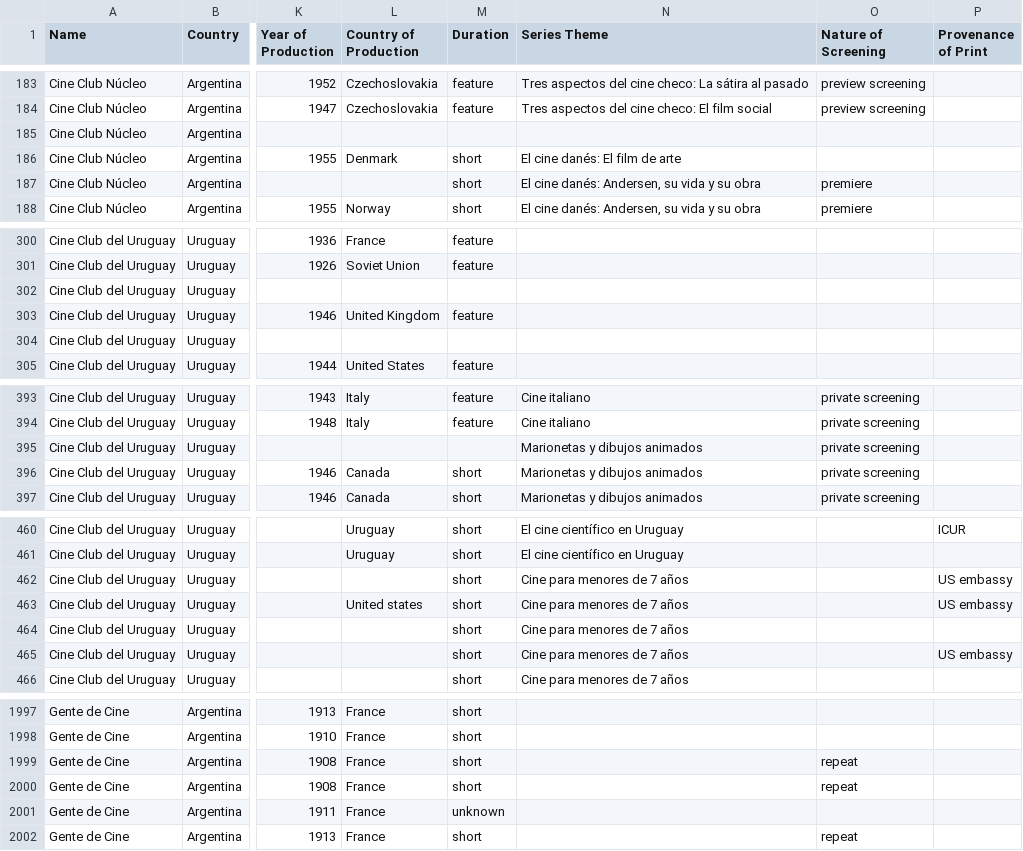
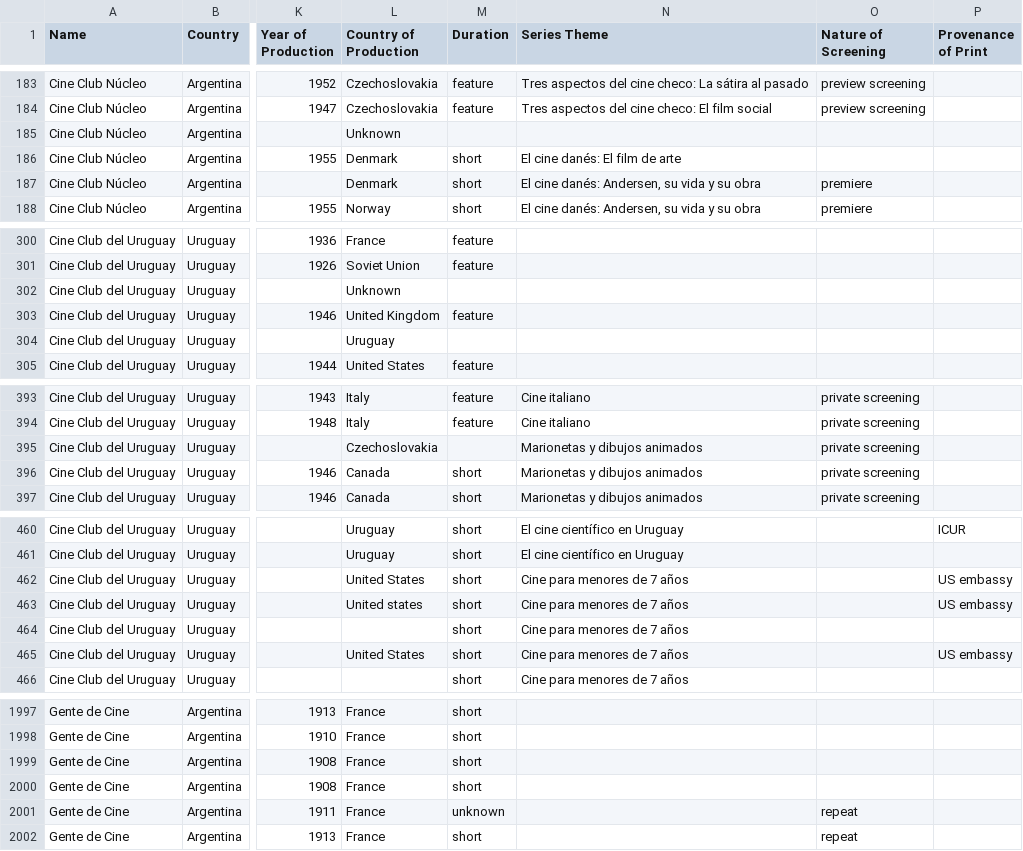
Before and after one commit to rnavitski/rnavitski, a CSV file: Cineclub programming combined - BETA.csv, drawn as a sheet; only a part is shown, gaps mark what is left out; the diff covers the shown part only; the diff names each change by its address in the sheet, - before the commit and + after, or states it on an @@ line.

```diff
--- a/Cineclub programming combined - BETA.csv
+++ b/Cineclub programming combined - BETA.csv
-L185 (Country of Production): (empty)
+L185 (Country of Production): Unknown
-L187 (Country of Production): (empty)
+L187 (Country of Production): Denmark
-L302 (Country of Production): (empty)
+L302 (Country of Production): Unknown
-L304 (Country of Production): (empty)
+L304 (Country of Production): Uruguay
-L395 (Country of Production): (empty)
+L395 (Country of Production): Czechoslovakia
-L462 (Country of Production): (empty)
+L462 (Country of Production): United States
-L465 (Country of Production): (empty)
+L465 (Country of Production): United States
-O1999:O2000 (Nature of Screening): repeat
+O1999:O2000 (Nature of Screening): (empty)
-O2001 (Nature of Screening): (empty)
+O2001 (Nature of Screening): repeat
```
Also changed, not shown: 30 edited cells elsewhere in this file.
